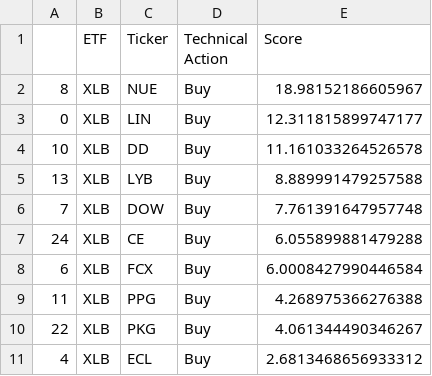
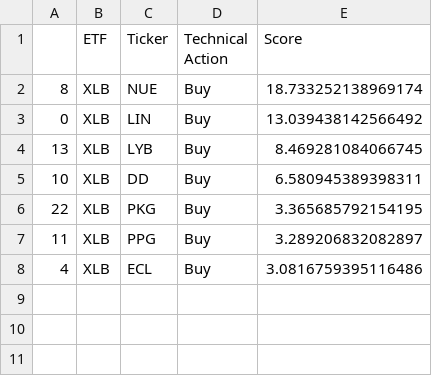
Before and after one commit to pdantu/stockspredictor, a CSV file: results/XLB-buys.csv, drawn as a sheet.

```diff
--- a/results/XLB-buys.csv
+++ b/results/XLB-buys.csv
@@ -1,11 +1,8 @@
 ,ETF,Ticker,Technical Action,Score
-8,XLB,NUE,Buy,18.98152186605967
-0,XLB,LIN,Buy,12.311815899747177
-10,XLB,DD,Buy,11.161033264526578
-13,XLB,LYB,Buy,8.889991479257588
-7,XLB,DOW,Buy,7.761391647957748
-24,XLB,CE,Buy,6.055899881479288
-6,XLB,FCX,Buy,6.0008427990446584
-11,XLB,PPG,Buy,4.268975366276388
-22,XLB,PKG,Buy,4.061344490346267
-4,XLB,ECL,Buy,2.6813468656933312
+8,XLB,NUE,Buy,18.733252138969174
+0,XLB,LIN,Buy,13.039438142566492
+13,XLB,LYB,Buy,8.469281084066745
+10,XLB,DD,Buy,6.580945389398311
+22,XLB,PKG,Buy,3.365685792154195
+11,XLB,PPG,Buy,3.289206832082897
+4,XLB,ECL,Buy,3.0816759395116486
```
Also changed, not shown: metrics/XLI-metrics.csv, metrics/XLY-metrics.csv, 39 other files.
